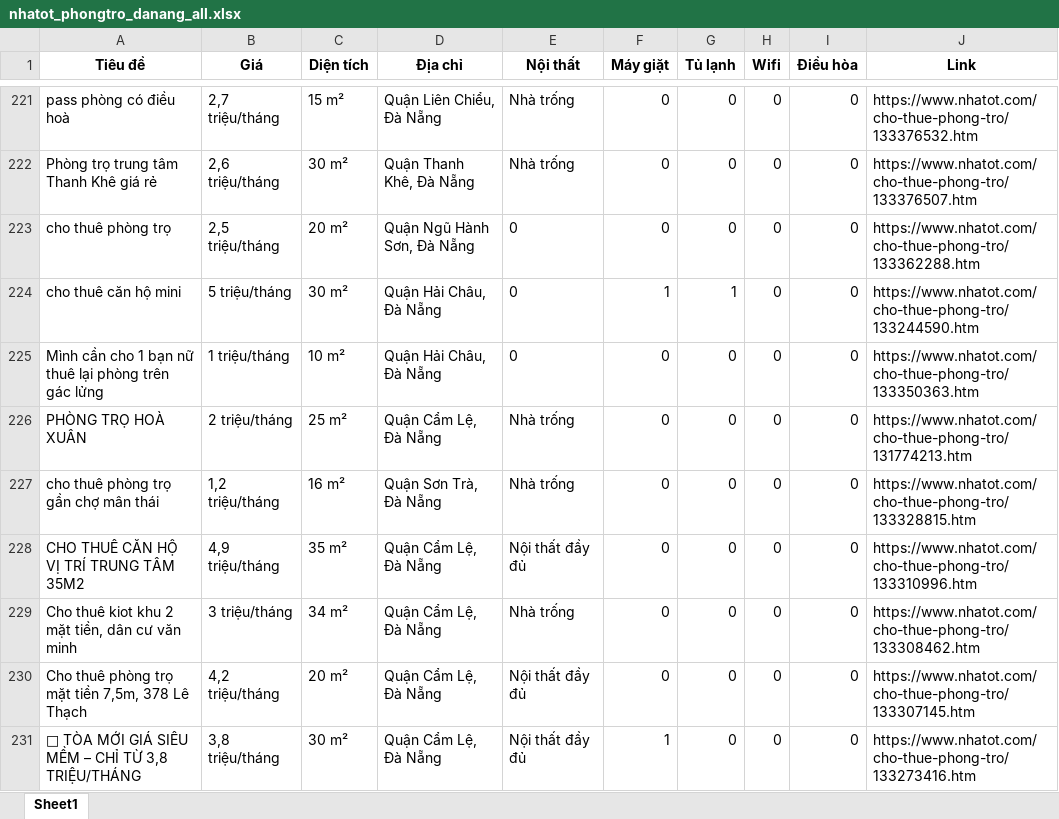
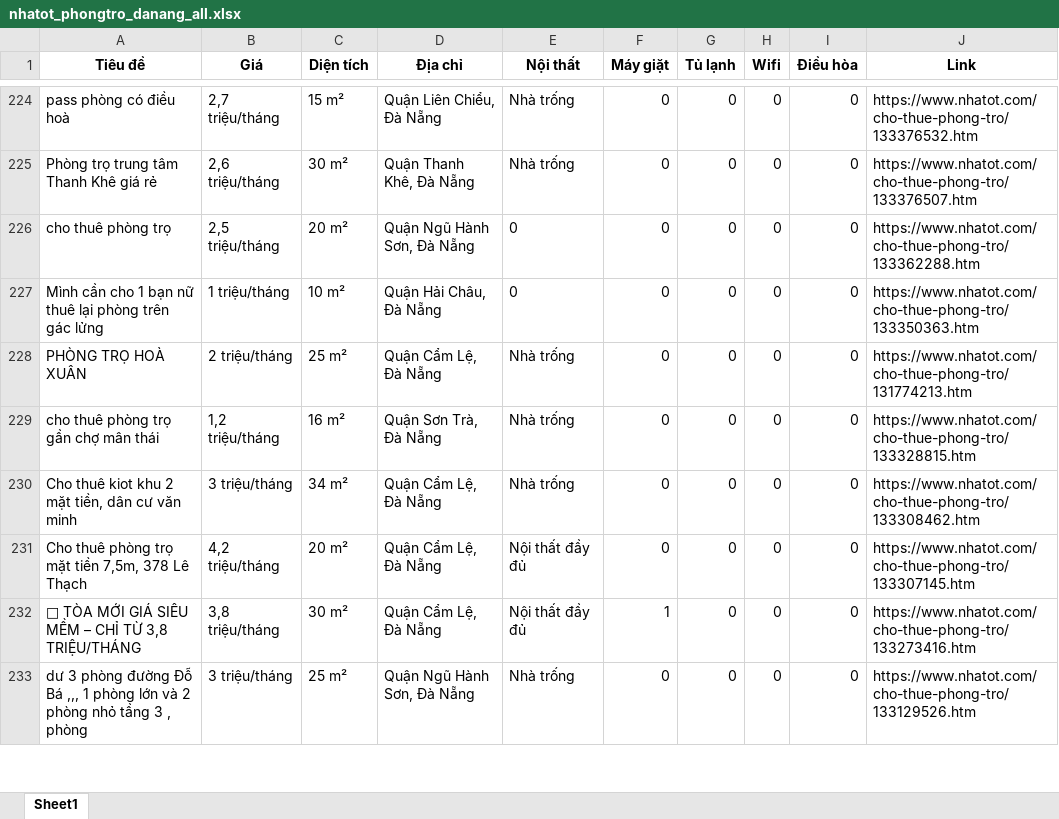
Before and after one commit to 5ude-k/c-o-d-li-u-ph-ng-tr-, an Excel workbook: nhatot_phongtro_danang_all.xlsx, sheet Sheet1, drawn as a sheet; only a part is shown, gaps mark what is left out; the shorter side is filled out with more unchanged rows; values as stored, in another font and other column widths than the file's, no borders; removed rows and columns are numbered as before the commit, all else as after; the diff covers the shown part only; the diff names each change by its address in the sheet, - before the commit and + after, or states it on an @@ line.

```diff
--- a/nhatot_phongtro_danang_all.xlsx (sheet Sheet1)
+++ b/nhatot_phongtro_danang_all.xlsx (sheet Sheet1)
-row 224: cho thuê căn hộ mini | 5 triệu/tháng | 30 m² | Quận Hải Châu, Đà Nẵng | 0 | 1 | 1 | 0 | 0 | https://www.nhatot.com/cho-thue-phong-tro/133244590.htm
-row 228: CHO THUÊ CĂN HỘ VỊ TRÍ TRUNG TÂM 35M2 | 4,9 triệu/tháng | 35 m² | Quận Cẩm Lệ, Đà Nẵng | Nội thất đầy đủ | 0 | 0 | 0 | 0 | https://www.nhatot.com/cho-thue-phong-tro/133310996.htm
```
Also changed, not shown: 12 added rows, 18 removed rows, 7 moved rows and 8 edited cells elsewhere in this sheet, 3 other files.
